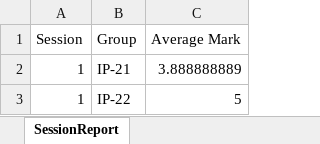
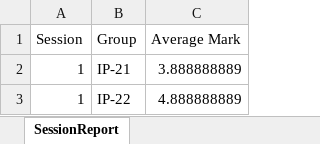
Before and after one commit to EPAM-training/Task6_Maxim_Pashuta, an Excel workbook: EPAM_Task6/Resources/new1.xlsx, sheet SessionReport, drawn as a sheet; values as stored, in another font and other column widths than the file's, no borders; the diff names each change by its address in the sheet, - before the commit and + after, or states it on an @@ line.

Commit message:
Changed the connection string in the class DbContext. Supplemented the script for filling with additional data.

```diff
--- a/EPAM_Task6/Resources/new1.xlsx (sheet SessionReport)
+++ b/EPAM_Task6/Resources/new1.xlsx (sheet SessionReport)
-C3 (Average Mark): 5
+C3 (Average Mark): 4.888888889
```
Also changed, not shown: EPAM_Task6/Resources/new2.xlsx, EPAM_Task6/Resources/new3.xlsx, 3 other files.
